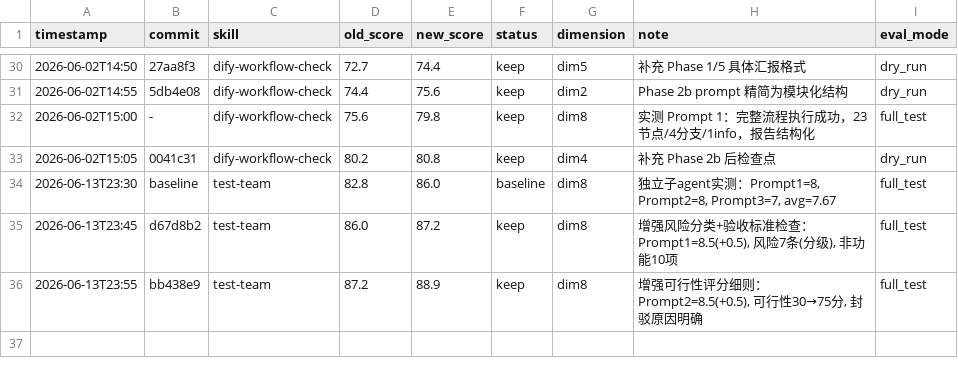
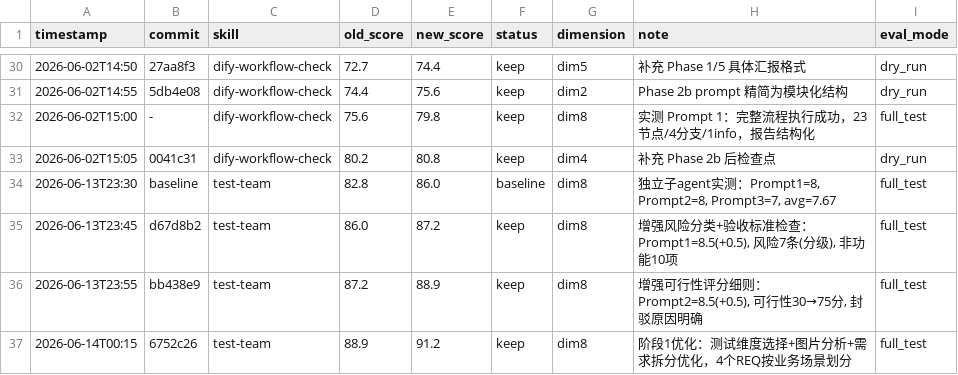
Before and after one commit to JNan-QQ/my-agent-plugin, a TSV file: .claude/skills/darwin-skill/results.tsv, drawn as a sheet; only a part is shown, gaps mark what is left out; the diff names each change by its address in the sheet, - before the commit and + after, or states it on an @@ line.

Commit message:
update results.tsv: test-team阶段1优化记录

```diff
--- a/.claude/skills/darwin-skill/results.tsv
+++ b/.claude/skills/darwin-skill/results.tsv
+row 37: 2026-06-14T00:15 | 6752c26 | test-team | 88.9 | 91.2 | keep | dim8 | 阶段1优化：测试维度选择+图片分析+需求拆分优化，4个REQ按业务场景划分 | full_test
```
